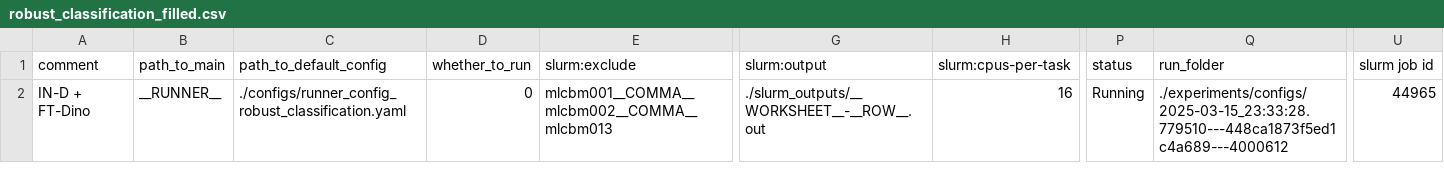
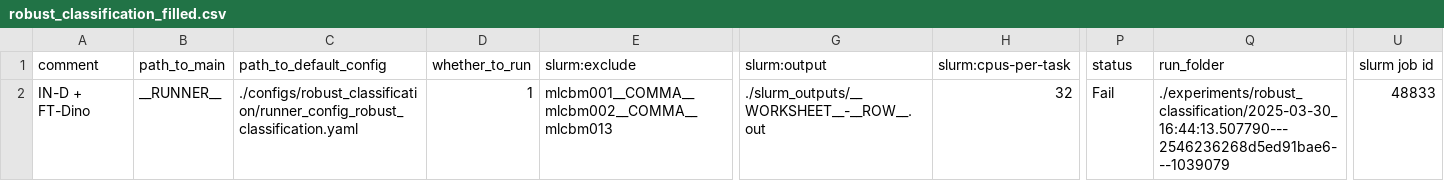
Before and after one commit to AlexanderRubinstein/OCCAM, a CSV file: sheets/robust_classification_filled.csv, drawn as a sheet; only a part is shown, gaps mark what is left out; the diff names each change by its address in the sheet, - before the commit and + after, or states it on an @@ line.

```diff
--- a/sheets/robust_classification_filled.csv
+++ b/sheets/robust_classification_filled.csv
-C2 (path_to_default_config): ./configs/runner_config_robust_classification.yaml
+C2 (path_to_default_config): ./configs/robust_classification/runner_config_robust_classification.yaml
-D2 (whether_to_run): 0
+D2 (whether_to_run): 1
-H2 (slurm:cpus-per-task): 16
+H2 (slurm:cpus-per-task): 32
-P2 (status): Running
+P2 (status): Fail
-Q2 (run_folder): ./experiments/configs/2025-03-15_23:33:28.779510---448ca1873f5ed1c4a689---4000612
+Q2 (run_folder): ./experiments/robust_classification/2025-03-30_16:44:13.507790---2546236268d5ed91bae6---1039079
-U2 (slurm job id): 44965
+U2 (slurm job id): 48833
```
Also changed, not shown: sheets/mask_generation_filled.csv, 7 other files.
